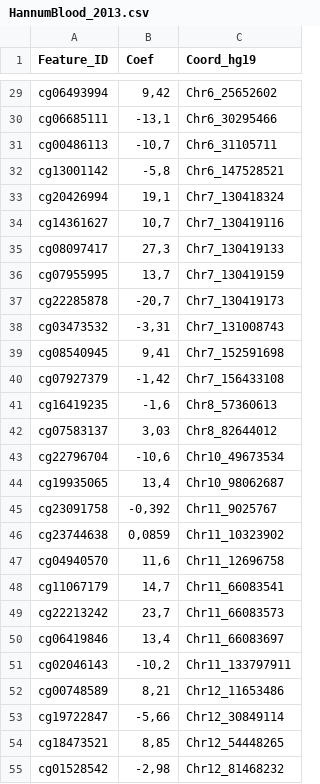
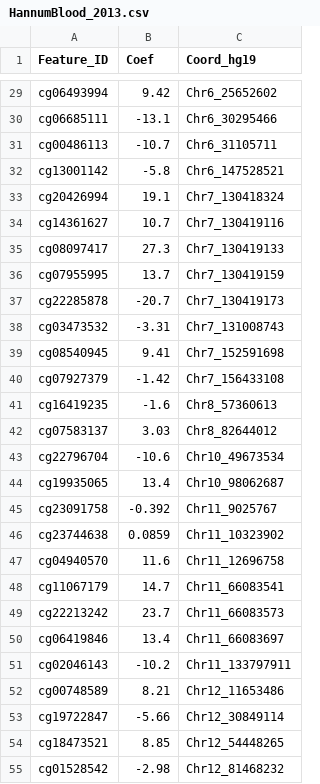
Before and after one commit to ComputationalAgingLab/ComputAge, a CSV file: computage/models_library/raw_models/HannumBlood_2013.csv, drawn as a sheet; only a part is shown, gaps mark what is left out; the diff covers the shown part only; the diff names each change by its address in the sheet, - before the commit and + after, or states it on an @@ line.

```diff
--- a/computage/models_library/raw_models/HannumBlood_2013.csv
+++ b/computage/models_library/raw_models/HannumBlood_2013.csv
-B29 (Coef): 9,42
+B29 (Coef): 9.42
-B30 (Coef): -13,1
+B30 (Coef): -13.1
-B31 (Coef): -10,7
+B31 (Coef): -10.7
-B32 (Coef): -5,8
+B32 (Coef): -5.8
-B33 (Coef): 19,1
+B33 (Coef): 19.1
-B34 (Coef): 10,7
+B34 (Coef): 10.7
-B35 (Coef): 27,3
+B35 (Coef): 27.3
-B36 (Coef): 13,7
+B36 (Coef): 13.7
-B37 (Coef): -20,7
+B37 (Coef): -20.7
-B38 (Coef): -3,31
+B38 (Coef): -3.31
-B39 (Coef): 9,41
+B39 (Coef): 9.41
-B40 (Coef): -1,42
+B40 (Coef): -1.42
-B41 (Coef): -1,6
+B41 (Coef): -1.6
-B42 (Coef): 3,03
+B42 (Coef): 3.03
-B43 (Coef): -10,6
+B43 (Coef): -10.6
-B44 (Coef): 13,4
+B44 (Coef): 13.4
-B45 (Coef): -0,392
+B45 (Coef): -0.392
-B46 (Coef): 0,0859
+B46 (Coef): 0.0859
-B47 (Coef): 11,6
+B47 (Coef): 11.6
-B48 (Coef): 14,7
+B48 (Coef): 14.7
-B49 (Coef): 23,7
+B49 (Coef): 23.7
-B50 (Coef): 13,4
+B50 (Coef): 13.4
-B51 (Coef): -10,2
+B51 (Coef): -10.2
-B52 (Coef): 8,21
+B52 (Coef): 8.21
-B53 (Coef): -5,66
+B53 (Coef): -5.66
-B54 (Coef): 8,85
+B54 (Coef): 8.85
-B55 (Coef): -2,98
+B55 (Coef): -2.98
```
Also changed, not shown: 43 edited cells elsewhere in this file.
